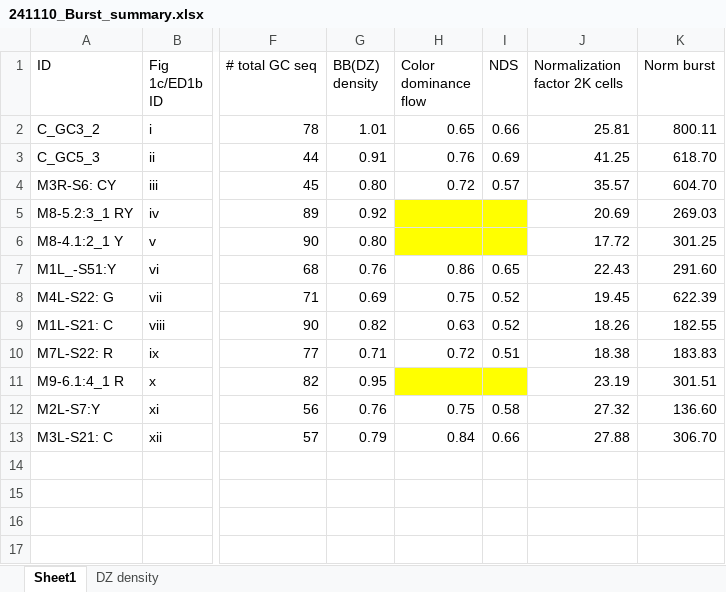
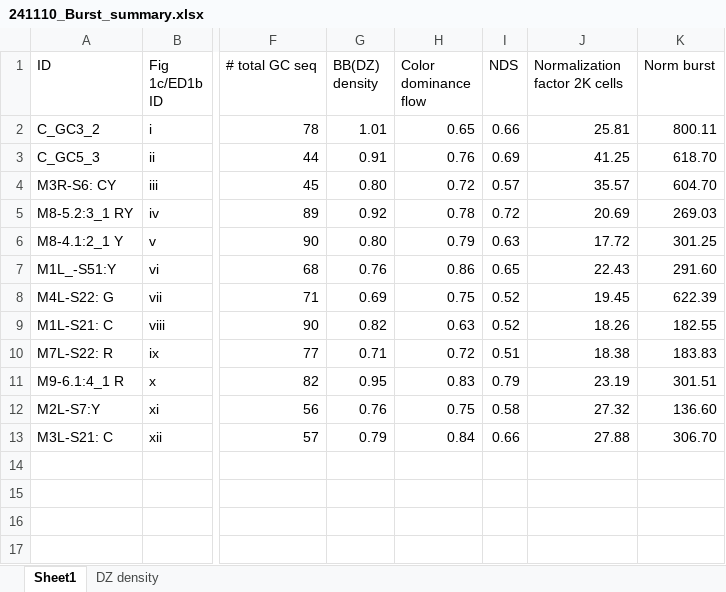
Before and after one commit to dewitt-lab/aid-sim, an Excel workbook: data/241110_Burst_summary.xlsx, sheet Sheet1, drawn as a sheet; only a part is shown, gaps mark what is left out; values as stored, in another font and other column widths than the file's, no borders; the diff names each change by its address in the sheet, - before the commit and + after, or states it on an @@ line.

Commit message:
data update

```diff
--- a/data/241110_Burst_summary.xlsx (sheet Sheet1)
+++ b/data/241110_Burst_summary.xlsx (sheet Sheet1)
-H5 (Color dominance flow): (empty)
+H5 (Color dominance flow): 0.78
-H5:I6 fill: #FFFF00
+H5:I6 fill: none
-I5 (NDS): (empty)
+I5 (NDS): 0.72
-H6 (Color dominance flow): (empty)
+H6 (Color dominance flow): 0.79
-I6 (NDS): (empty)
+I6 (NDS): 0.63
-H11 (Color dominance flow): (empty)
+H11 (Color dominance flow): 0.83
-H11:I11 fill: #FFFF00
+H11:I11 fill: none
-I11 (NDS): (empty)
+I11 (NDS): 0.79
```
